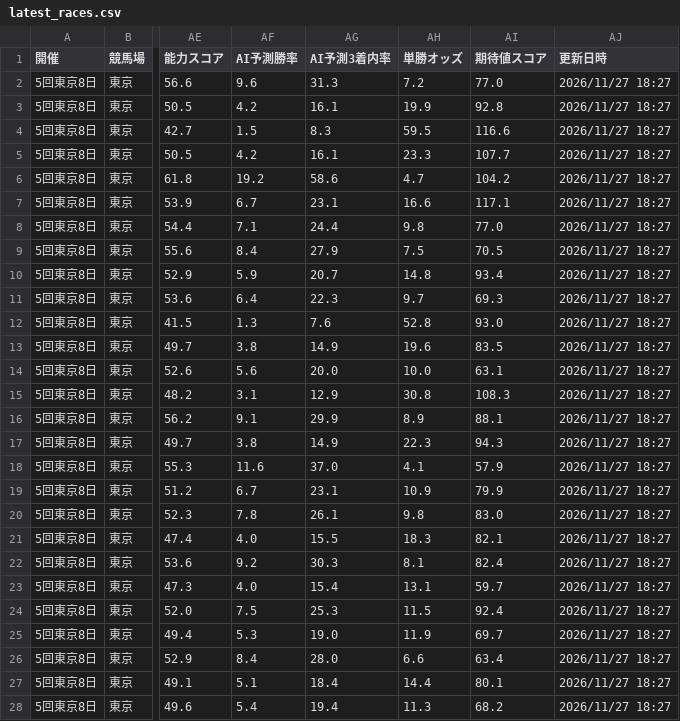
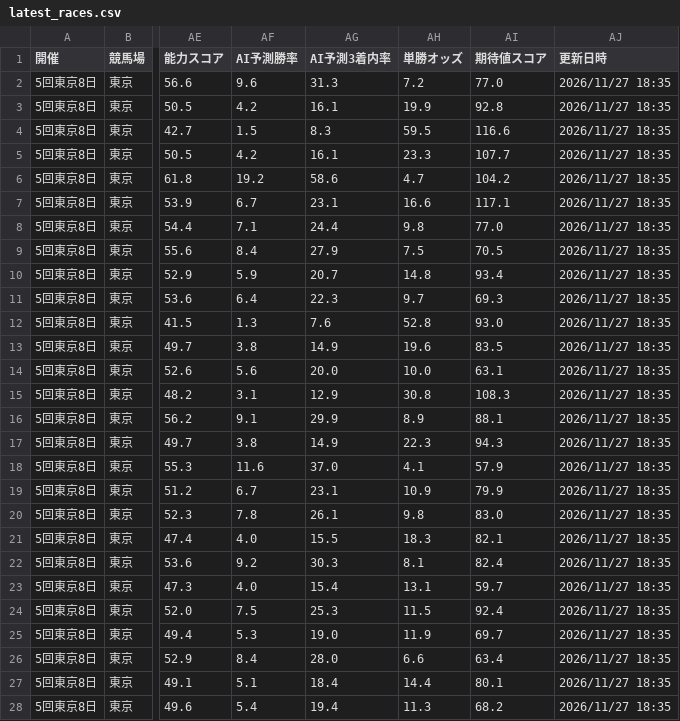
Before and after one commit to cheni135/keiba-ai-pro, a CSV file: latest_races.csv, drawn as a sheet; only a part is shown, gaps mark what is left out; the diff covers the shown part only; the diff names each change by its address in the sheet, - before the commit and + after, or states it on an @@ line.

```diff
--- a/latest_races.csv
+++ b/latest_races.csv
-AJ2:AJ28 (更新日時): 2026/11/27 18:27
+AJ2:AJ28 (更新日時): 2026/11/27 18:35
```
Also changed, not shown: 149 edited cells elsewhere in this file.
